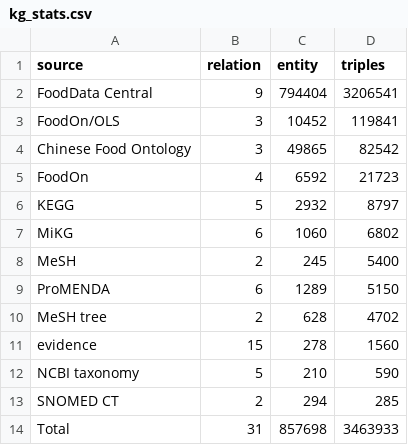
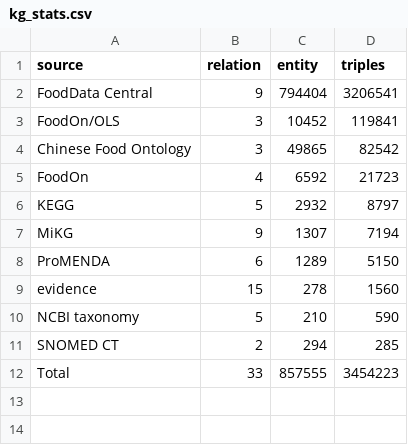
Before and after one commit to sunnyisyoosun/food4kg, a CSV file: ourkg/out/kg_stats.csv, drawn as a sheet.

```diff
--- a/ourkg/out/kg_stats.csv
+++ b/ourkg/out/kg_stats.csv
@@ -6,6 +6,4 @@ FoodOn,4,6592,21723
 KEGG,5,2932,8797
-MiKG,6,1060,6802
-MeSH,2,245,5400
+MiKG,9,1307,7194
 ProMENDA,6,1289,5150
-MeSH tree,2,628,4702
 evidence,15,278,1560
@@ -13,2 +11,2 @@ NCBI taxonomy,5,210,590
 SNOMED CT,2,294,285
-Total,31,857698,3463933
+Total,33,857555,3454223
```
Also changed, not shown: ourkg/out/compound_class.csv, ourkg/out/eval_method1.csv, 10 other files.
